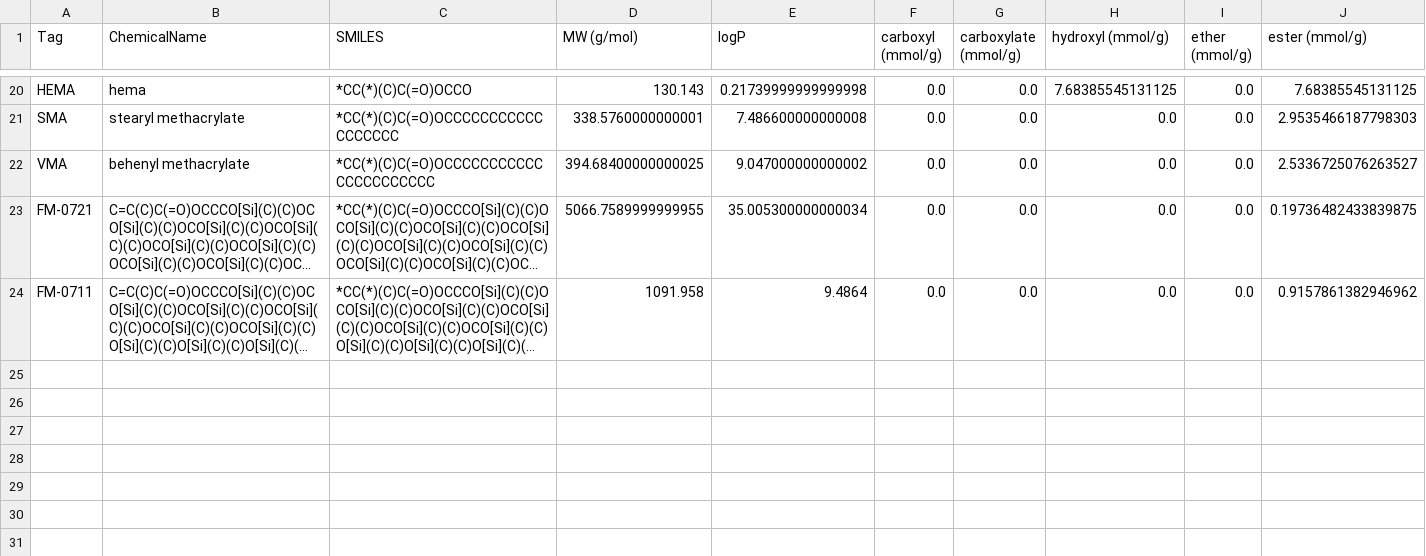
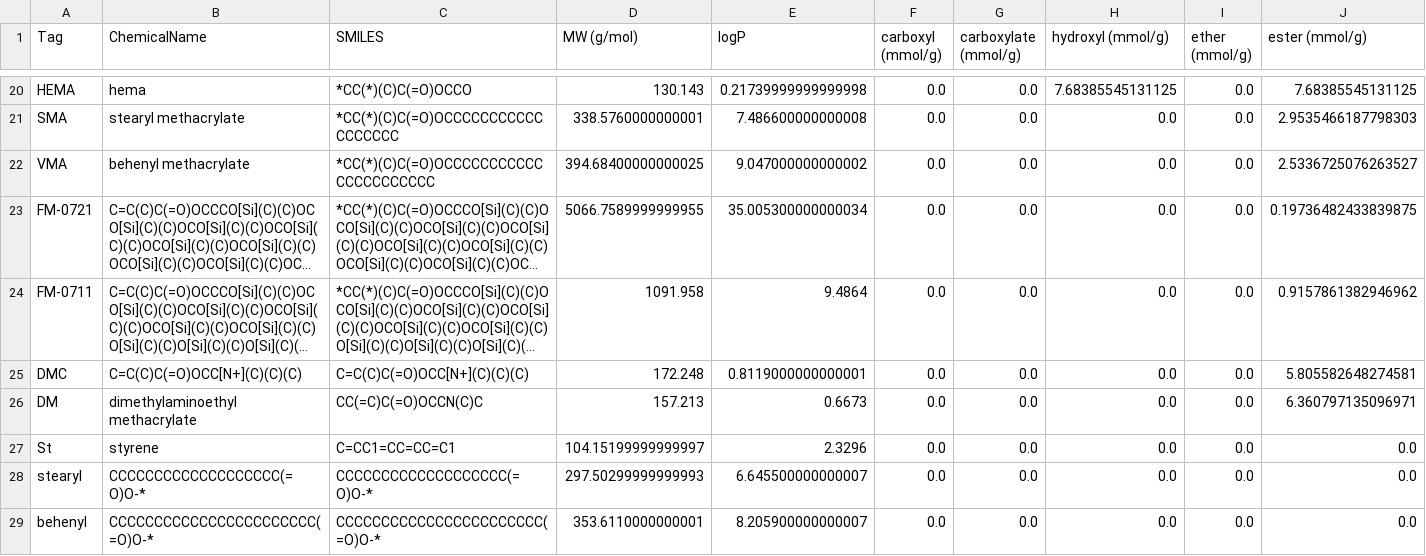
Before and after one commit to takuminal/Share, a CSV file: QSPR_ElasticNet/CSV/materials.csv, drawn as a sheet; only a part is shown, gaps mark what is left out; long unchanged cells end in …; rows hold the shown columns only; the diff names each change by its address in the sheet, - before the commit and + after, or states it on an @@ line.

```diff
--- a/QSPR_ElasticNet/CSV/materials.csv
+++ b/QSPR_ElasticNet/CSV/materials.csv
+row 25: DMC | C=C(C)C(=O)OCC[N+](C)(C)(C) | C=C(C)C(=O)OCC[N+](C)(C)(C) | 172.248 | 0.8119000000000001 | 0.0 | 0.0 | 0.0 | 0.0 | 5.805582648274581
+row 26: DM | dimethylaminoethyl methacrylate | CC(=C)C(=O)OCCN(C)C | 157.213 | 0.6673 | 0.0 | 0.0 | 0.0 | 0.0 | 6.360797135096971
+row 27: St | styrene | C=CC1=CC=CC=C1 | 104.15199999999997 | 2.3296 | 0.0 | 0.0 | 0.0 | 0.0 | 0.0
+row 28: stearyl | CCCCCCCCCCCCCCCCCCC(=O)O-* | CCCCCCCCCCCCCCCCCCC(=O)O-* | 297.50299999999993 | 6.645500000000007 | 0.0 | 0.0 | 0.0 | 0.0 | 0.0
+row 29: behenyl | CCCCCCCCCCCCCCCCCCCCCCC(=O)O-* | CCCCCCCCCCCCCCCCCCCCCCC(=O)O-* | 353.6110000000001 | 8.205900000000007 | 0.0 | 0.0 | 0.0 | 0.0 | 0.0
```
Also changed, not shown: QSPR_ElasticNet/CSV/functional_groups.csv, 5 other files.
